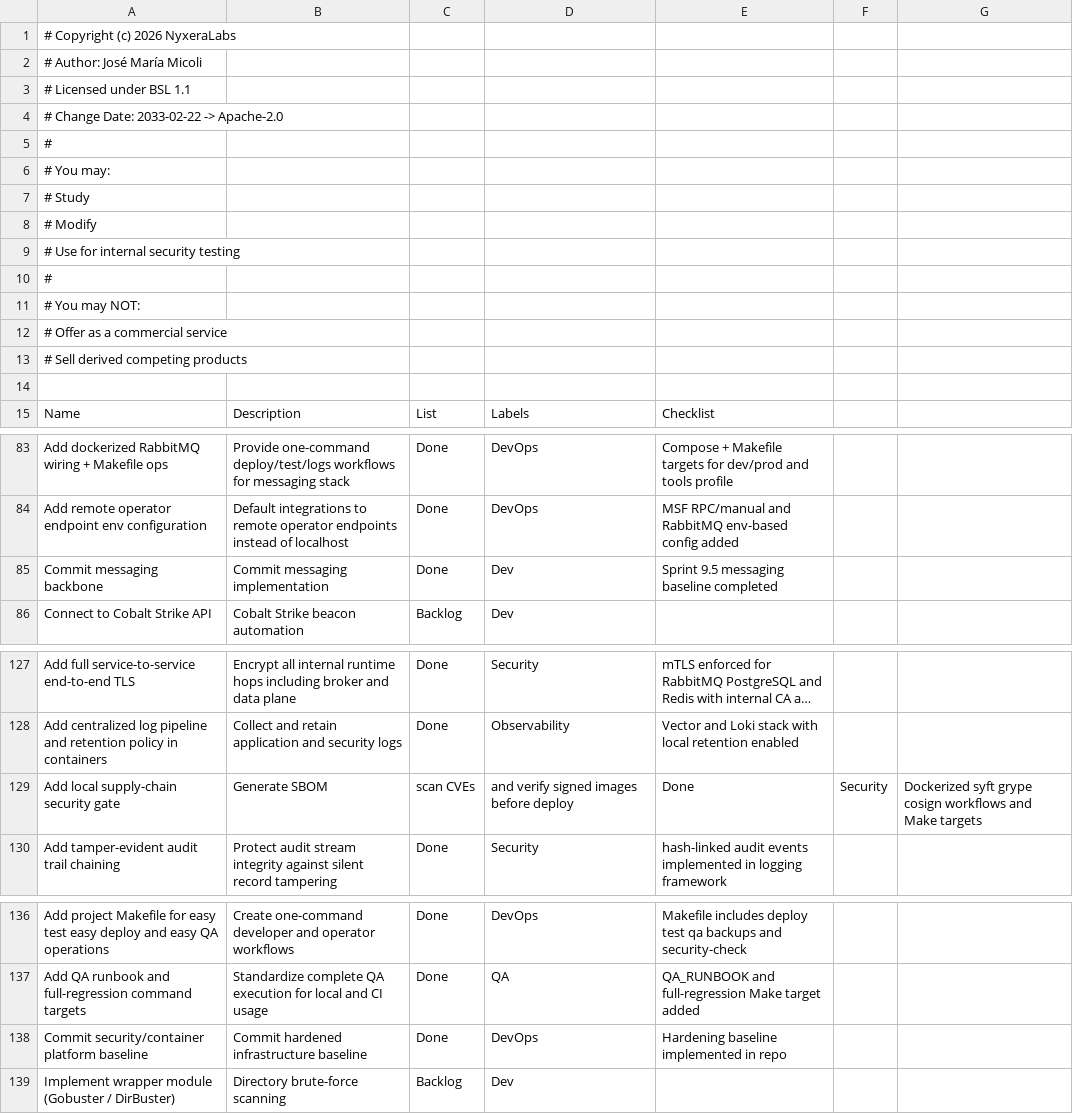
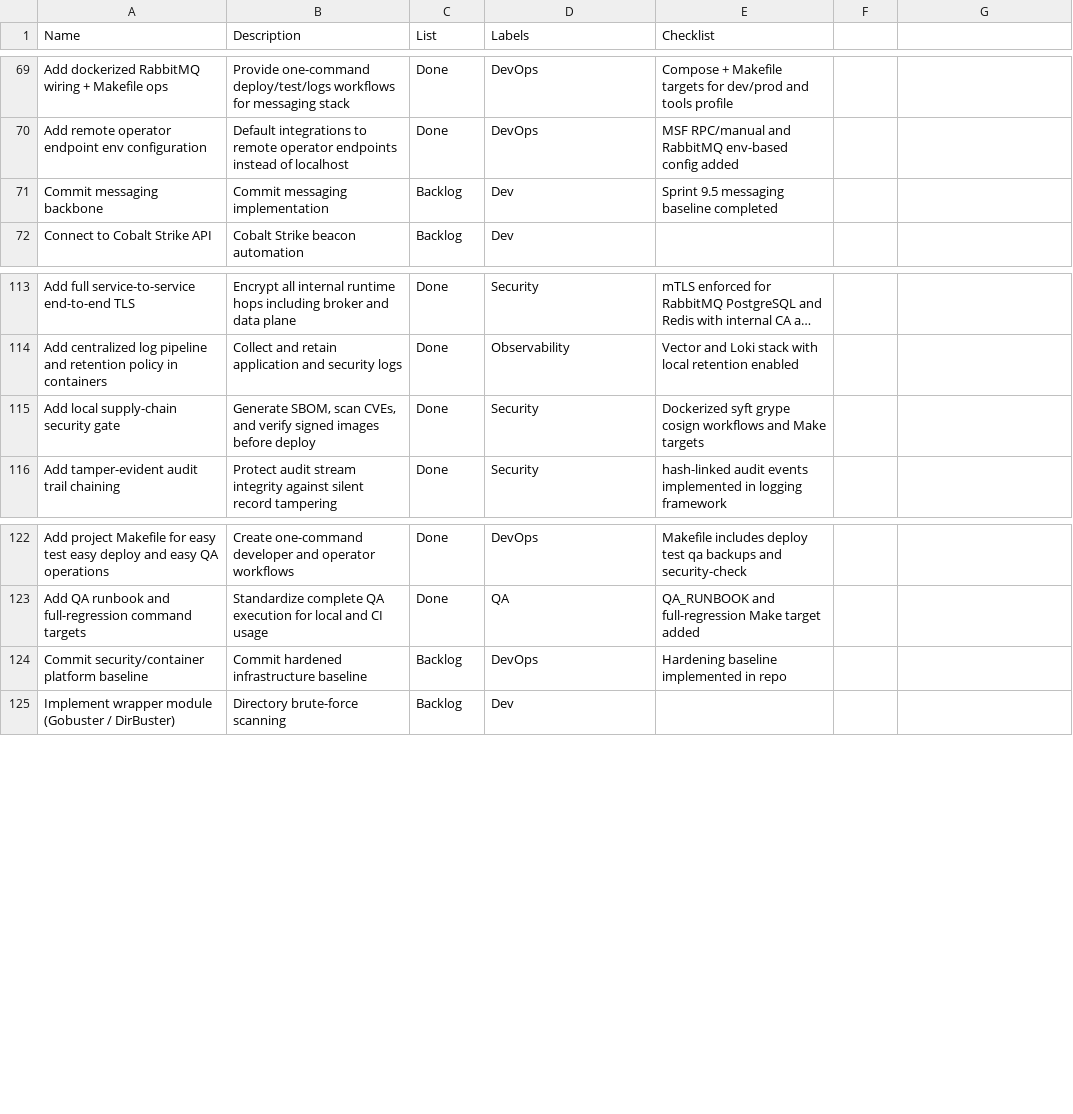
Before and after one commit to NyxeraLabs/SpectraStrike, a CSV file: docs/kanban-board.csv, drawn as a sheet; only a part is shown, gaps mark what is left out; long unchanged cells end in …; removed rows and columns are numbered as before the commit, all else as after; the diff names each change by its address in the sheet, - before the commit and + after, or states it on an @@ line.

Commit message:
chore(kanban): normalize trello import csv headers, quoting, and list mapping

```diff
--- a/docs/kanban-board.csv
+++ b/docs/kanban-board.csv
-row 1: # Copyright (c) 2026 NyxeraLabs
-row 2: # Author: José María Micoli
-row 3: # Licensed under BSL 1.1
-row 4: # Change Date: 2033-02-22 -> Apache-2.0
-row 5: #
-row 6: # You may:
-row 7: # Study
-row 8: # Modify
-row 9: # Use for internal security testing
-row 10: #
-row 11: # You may NOT:
-row 12: # Offer as a commercial service
-row 13: # Sell derived competing products
-row 14: (empty)
-C71: Done
+C71: Backlog
-B115: Generate SBOM
+B115: Generate SBOM, scan CVEs, and verify signed images before deploy
-C115: scan CVEs
+C115: Done
-D115: and verify signed images before deploy
+D115: Security
-E115: Done
+E115: Dockerized syft grype cosign workflows and Make targets
-F115: Security
+F115: (empty)
-G115: Dockerized syft grype cosign workflows and Make targets
+G115: (empty)
-C124: Done
+C124: Backlog
```
